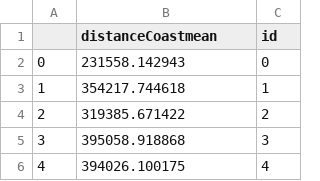
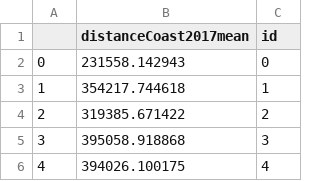
Before and after one commit to HendrixPeralta/bol_hdi_prediction, a CSV file: data/satellite/collab_satellite_data/coast_distance_mean_2017.csv, drawn as a sheet; only a part is shown.

```diff
--- a/data/satellite/collab_satellite_data/coast_distance_mean_2017.csv
+++ b/data/satellite/collab_satellite_data/coast_distance_mean_2017.csv
@@ -1,2 +1,2 @@
-,distanceCoastmean,id
+,distanceCoast2017mean,id
 0,231558.142943,0
```
Also changed, not shown: data/satellite/collab_satellite_data/coast_distance_max_2017.csv, data/satellite/collab_satellite_data/coast_distance_min_2017.csv, 1 other file.
